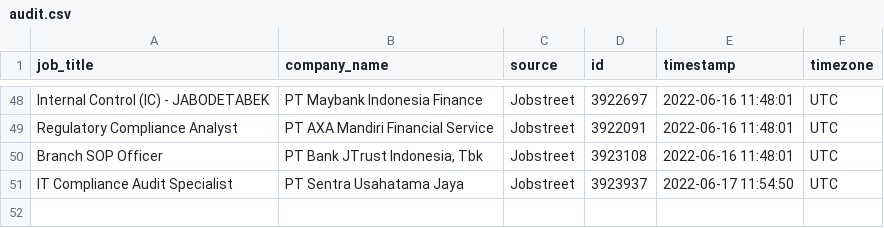
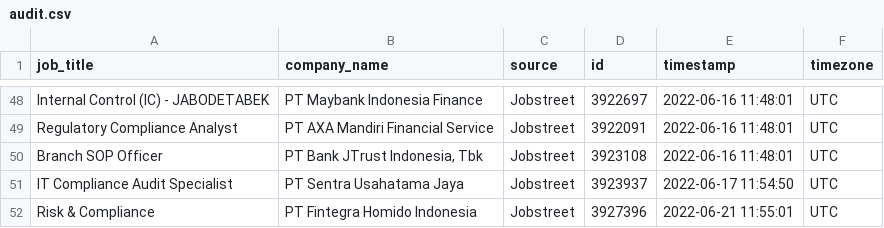
Before and after one commit to akherlan/jobvacancy, a CSV file: output/audit.csv, drawn as a sheet; only a part is shown, gaps mark what is left out.

```diff
--- a/output/audit.csv
+++ b/output/audit.csv
@@ -51 +51,2 @@
 "IT Compliance Audit Specialist","PT Sentra Usahatama Jaya","Jobstreet","3923937","2022-06-17 11:54:50","UTC"
+"Risk & Compliance","PT Fintegra Homido Indonesia","Jobstreet","3927396","2022-06-21 11:55:01","UTC"
```
Also changed, not shown: output/posted.csv, output/scraped.csv.
